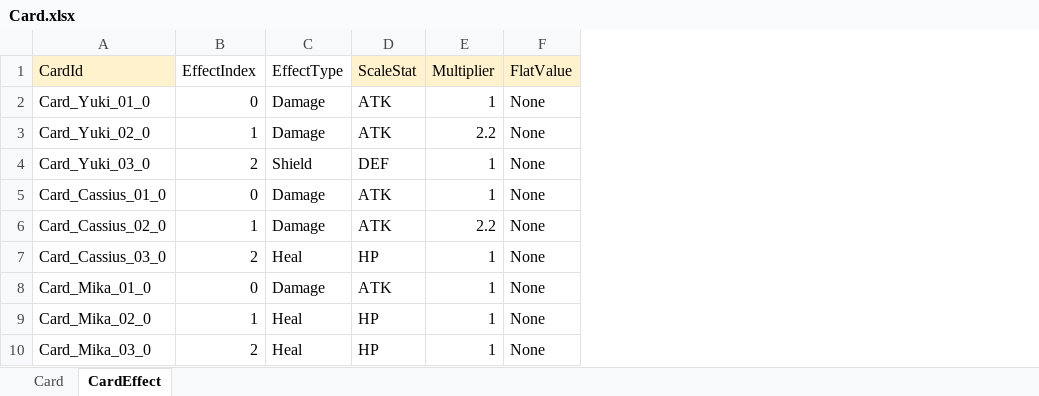
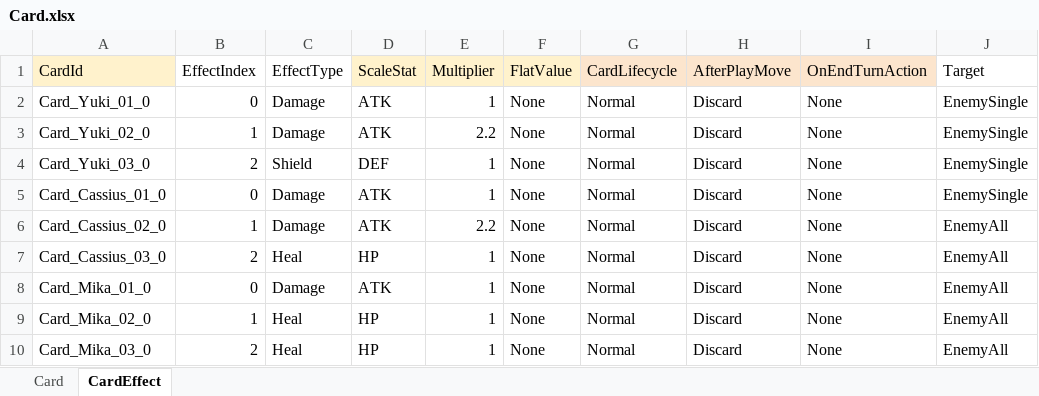
Before and after one commit to nate0815/CombatCalculatorTest, an Excel workbook: Data/Card.xlsx, sheet CardEffect, drawn as a sheet; values as stored, in another font and other column widths than the file's, no borders; charts and pictures not drawn; the diff names each change by its address in the sheet, - before the commit and + after, or states it on an @@ line.

Commit message:
update data

```diff
--- a/Data/Card.xlsx (sheet CardEffect)
+++ b/Data/Card.xlsx (sheet CardEffect)
+column G (CardLifecycle), rows 2-10: all Normal
+column H (AfterPlayMove), rows 2-10: all Discard
+column I (OnEndTurnAction), rows 2-10: all None
+column J (Target), rows 2-10: EnemySingle | EnemySingle | EnemySingle | EnemySingle | EnemyAll | EnemyAll | EnemyAll | EnemyAll | EnemyAll
```
Also changed, not shown: 1 other file.
